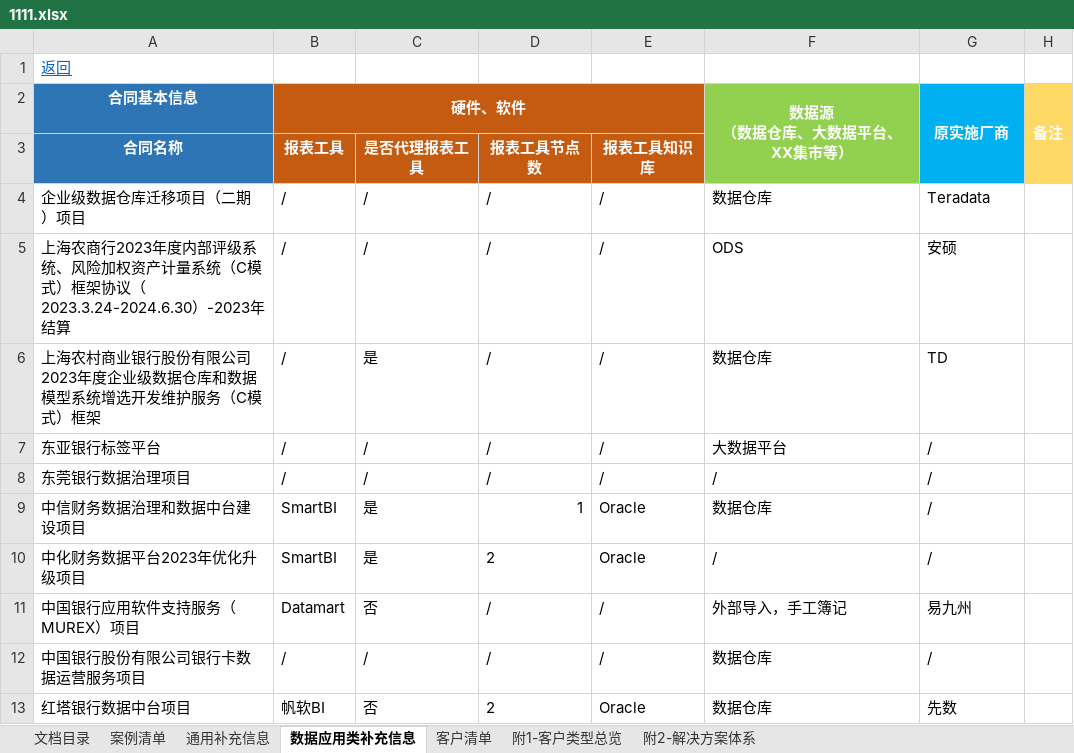
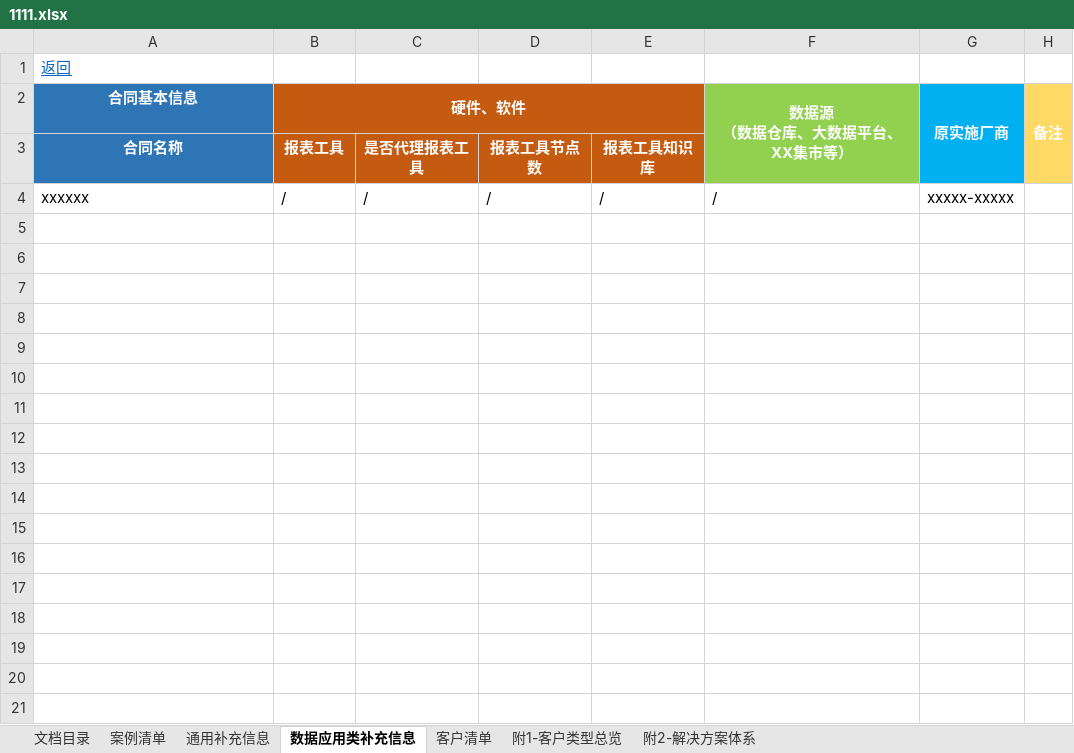
Before and after one commit to kirito2014/my_work_tools, an Excel workbook: 99-0thers/case_collector/1111.xlsx, sheet 数据应用类补充信息, drawn as a sheet; values as stored, in another font and other column widths than the file's, no borders; conditional formats not drawn; removed rows and columns are numbered as before the commit, all else as after; the diff names each change by its address in the sheet, - before the commit and + after, or states it on an @@ line.

```diff
--- a/99-0thers/case_collector/1111.xlsx (sheet 数据应用类补充信息)
+++ b/99-0thers/case_collector/1111.xlsx (sheet 数据应用类补充信息)
-row 4: 企业级数据仓库迁移项目（二期）项目 | / | / | / | / | 数据仓库 | Teradata
-row 5: 上海农商行2023年度内部评级系统、风险加权资产计量系统（C模式）框架协议（2023.3.24-2024.6.30）-2023年结算 | / | / | / | / | ODS | 安硕
-row 6: 上海农村商业银行股份有限公司2023年度企业级数据仓库和数据模型系统增选开发维护服务（C模式）框架 | / | 是 | / | / | 数据仓库 | TD
-row 7: 东亚银行标签平台 | / | / | / | / | 大数据平台 | /
-A4 (合同基本信息): 东莞银行数据治理项目
+A4 (合同基本信息): xxxxxx
-G4 (原实施厂商): /
+G4 (原实施厂商): xxxxx-xxxxx
-row 9: 中信财务数据治理和数据中台建设项目 | SmartBI | 是 | 1 | Oracle | 数据仓库 | /
-row 10: 中化财务数据平台2023年优化升级项目 | SmartBI | 是 | 2 | Oracle | / | /
-row 11: 中国银行应用软件支持服务（MUREX）项目 | Datamart | 否 | / | / | 外部导入，手工簿记 | 易九州
-row 12: 中国银行股份有限公司银行卡数据运营服务项目 | / | / | / | / | 数据仓库 | /
-row 13: 红塔银行数据中台项目 | 帆软BI | 否 | 2 | Oracle | 数据仓库 | 先数
```
Also changed, not shown: sheet 案例清单, sheet 通用补充信息, charts or pictures, 6 other files.
